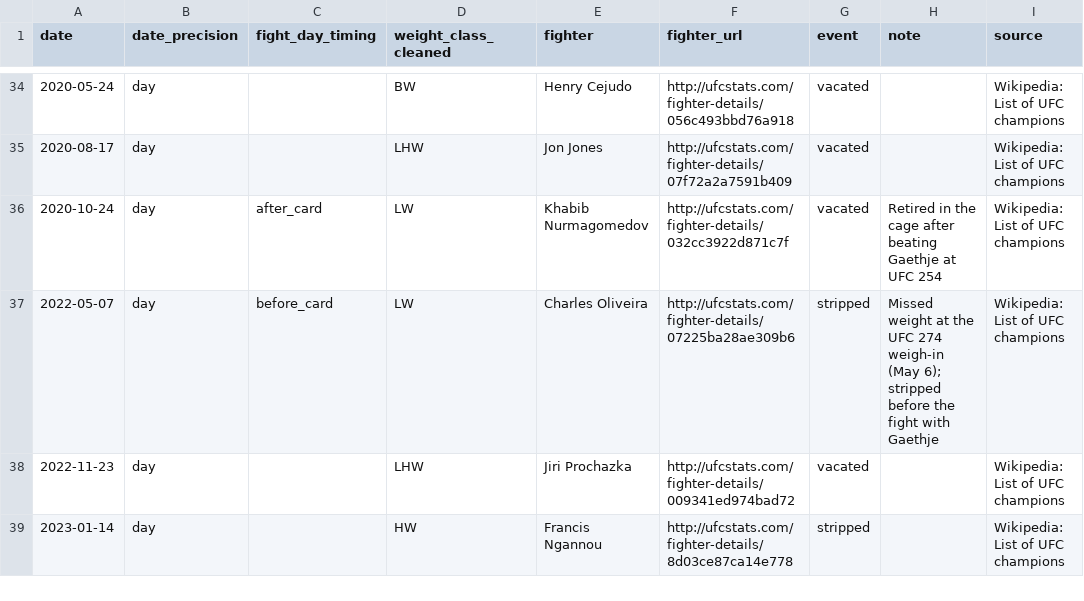
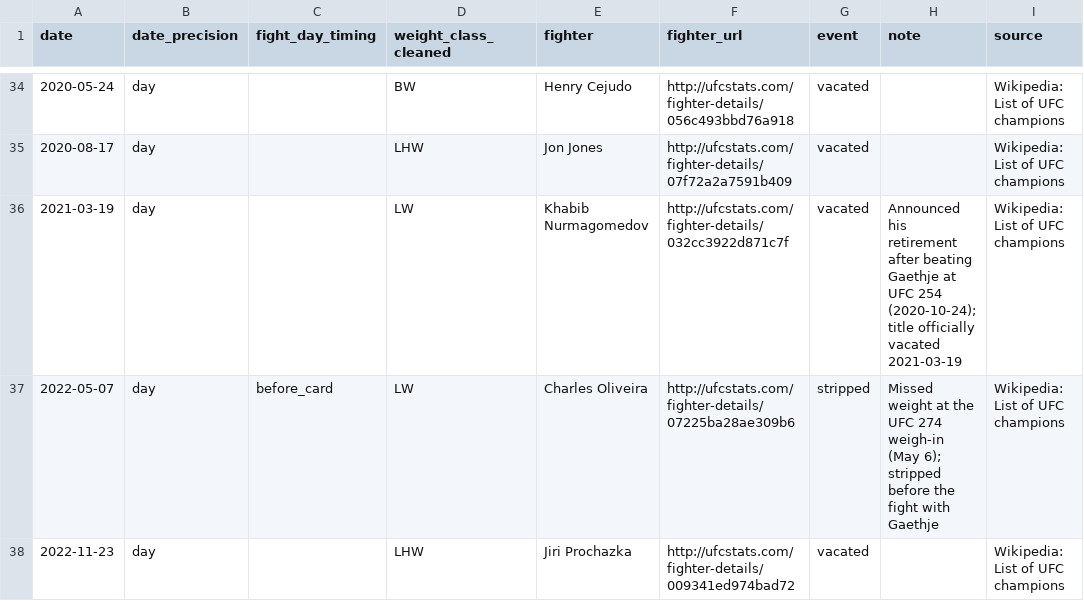
Before and after one commit to OsyTheDataGuy/ude_points_util, a CSV file: title_changes_outside_cage.csv, drawn as a sheet; only a part is shown, gaps mark what is left out; the shorter side is filled out with more unchanged rows; the diff names each change by its address in the sheet, - before the commit and + after, or states it on an @@ line.

Commit message:
Keep a note's text after a citation; check every reign's length against Wikipedia
Parser: parse_page cut each note at its first <ref>, so text after a
mid-note citation was lost. Khabib's note ("announced his retirement on
October 24, 2020.<ref/> The title was officially vacated on March 19,
2021.") gave the announcement date, while every other vacate with both
dates (Topuria, Islam, Cejudo x2, Pereira) used the official one. Notes
now keep their whole row with citations removed. Khabib's row moves to
the official 2021-03-19 (fight_day_timing no longer needed). 0 is_champion
and 0 title_defenses cells change (same step run with the old and new file).

Reign check: undisputed_reigns (ude_points_utils.py) turns the champion
rules into reign date ranges; every undisputed title-bout side is flagged
2 exactly when inside one (0 disagree, all divisions). The weekly report
compares every reign's length with the page's listed days: 138 of 146
match within 2 days; 4 are page arithmetic or month-only dates
(KNOWN_REIGN_DAY_DIFFS, checked by calendar); 4 are 1997-98 reigns
UFCStats lacks. On the old file it flags Khabib: page 1,077 days, ours 931.

New tests: reigns agree with the champion flags; Khabib's and McGregor's
reign lengths match Wikipedia; a note keeps its text after a citation.
The fight-day timing test now uses Oliveira's row. 44 pass.

```diff
--- a/title_changes_outside_cage.csv
+++ b/title_changes_outside_cage.csv
-A36 (date): 2020-10-24
+A36 (date): 2021-03-19
-C36 (fight_day_timing): after_card
+C36 (fight_day_timing): (empty)
-H36 (note): Retired in the cage after beating Gaethje at UFC 254
+H36 (note): Announced his retirement after beating Gaethje at UFC 254 (2020-10-24); title officially vacated 2021-03-19
```
Also changed, not shown: 7 other files.
